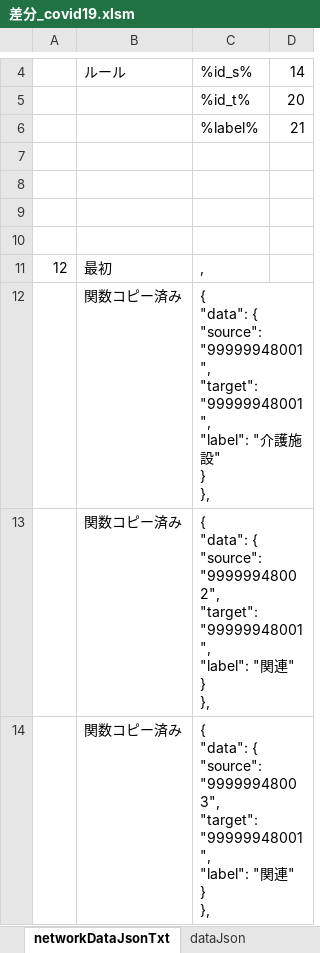
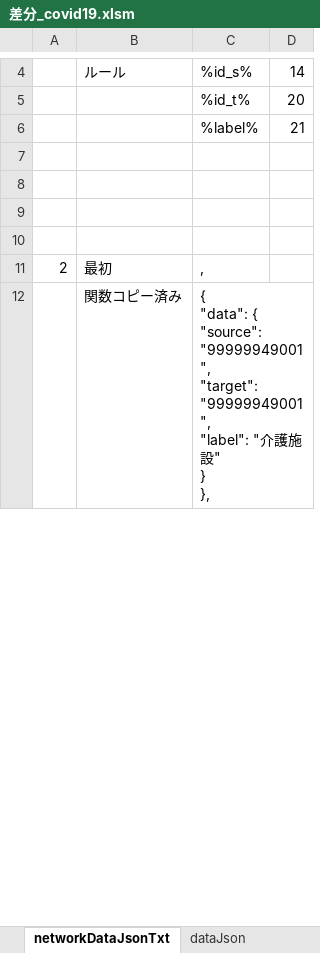
Before and after one commit to yamaserif/yamagata-covid19-virusNetworkJsonGenerator, an Excel workbook: 差分のみ/差分_covid19.xlsm, sheet networkDataJsonTxt, drawn as a sheet; only a part is shown, gaps mark what is left out; values as stored, in another font and other column widths than the file's, no borders; removed rows and columns are numbered as before the commit, all else as after; ↵ is a line break in a cell; the diff covers the shown part only; the diff names each change by its address in the sheet, - before the commit and + after, or states it on an @@ line.

```diff
--- a/差分のみ/差分_covid19.xlsm (sheet networkDataJsonTxt)
+++ b/差分のみ/差分_covid19.xlsm (sheet networkDataJsonTxt)
-A11: 12
+A11: 2
-C12: …{ ↵ "source": "99999948001", ↵ "target": "99999948001", ↵ "label": "…
+C12: …{ ↵ "source": "99999949001", ↵ "target": "99999949001", ↵ "label": "…
-row 13:  | 関数コピー済み | { ↵ "data": { ↵ "source": "99999948002", ↵ "target": "99999948001", ↵ "label": "関連" ↵ } ↵ },
-row 14:  | 関数コピー済み | { ↵ "data": { ↵ "source": "99999948003", ↵ "target": "99999948001", ↵ "label": "関連" ↵ } ↵ },
```
Also changed, not shown: 3 added rows, 1 removed row and 8 edited cells elsewhere in this sheet, sheet Main, sheet prepareData, sheet baseDataJsonTxt, sheet dataJson, hidden cells, 4 other files.
